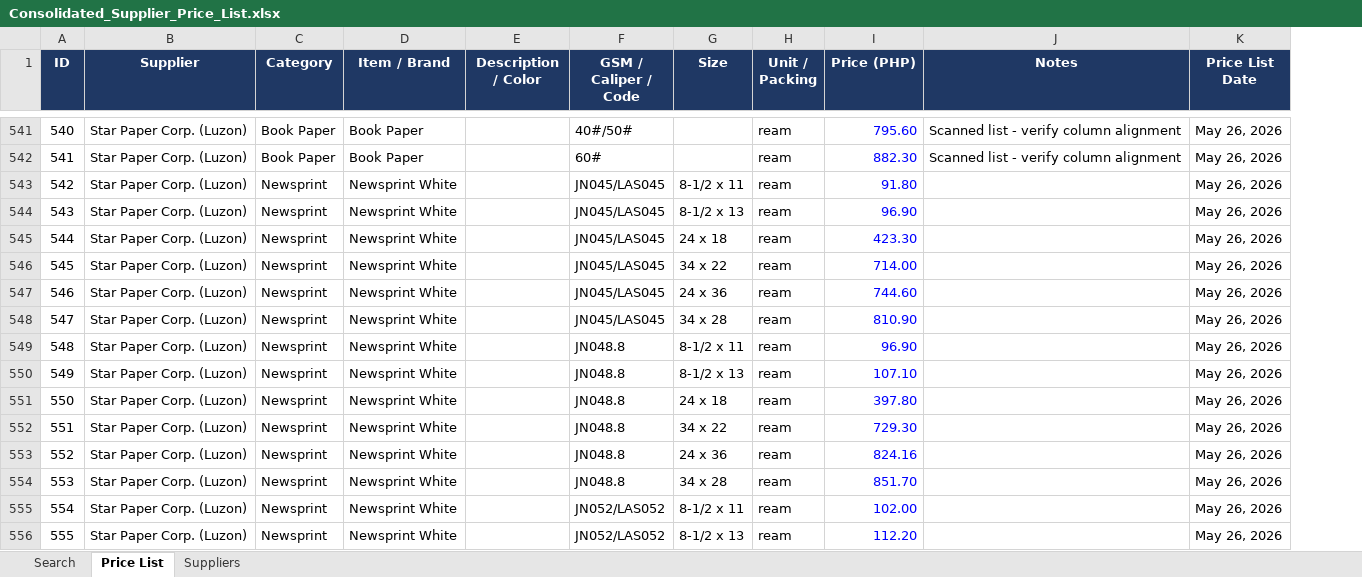
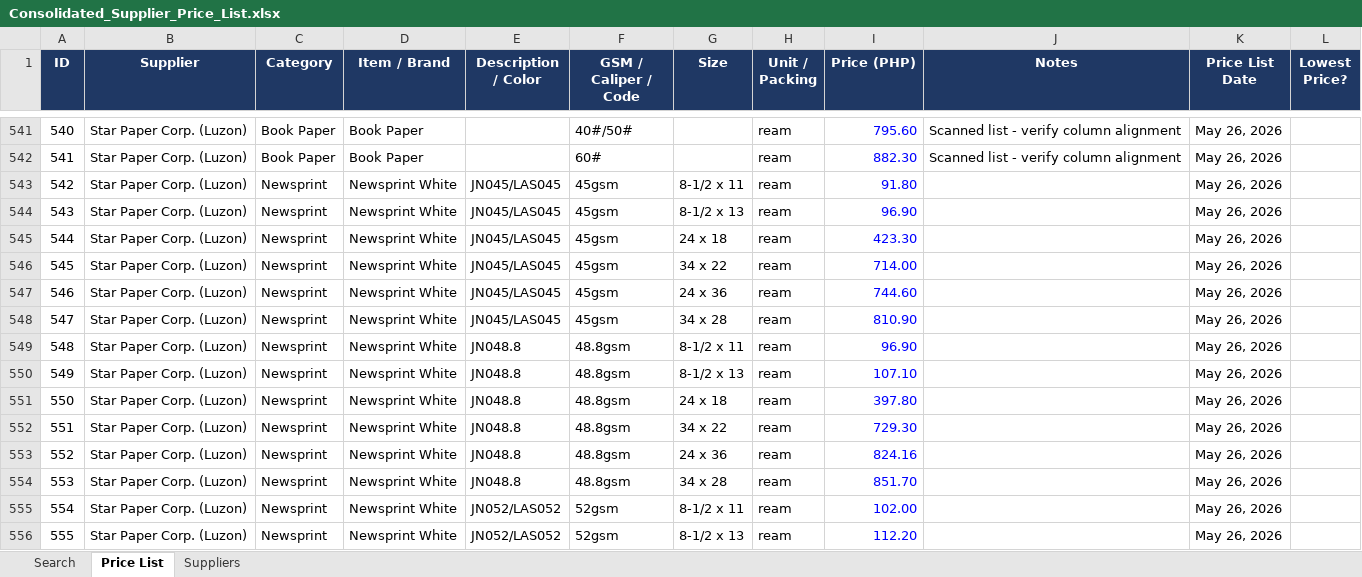
Before and after one commit to GuiaClaude/PA-Quote, an Excel workbook: Consolidated_Supplier_Price_List.xlsx, sheet Price List, drawn as a sheet; only a part is shown, gaps mark what is left out; values as stored, in another font and other column widths than the file's, no borders; conditional formats and table styles not drawn; the diff covers the shown part only; the diff names each change by its address in the sheet, - before the commit and + after, or states it on an @@ line.

```diff
--- a/Consolidated_Supplier_Price_List.xlsx (sheet Price List)
+++ b/Consolidated_Supplier_Price_List.xlsx (sheet Price List)
@@ column L (Lowest Price?) unhidden, empty @@
-E543:E548 (Description / Color): (empty)
+E543:E548 (Description / Color): JN045/LAS045
-F543:F548 (GSM / Caliper / Code): JN045/LAS045
+F543:F548 (GSM / Caliper / Code): 45gsm
-E549:E554 (Description / Color): (empty)
+E549:E554 (Description / Color): JN048.8
-F549:F554 (GSM / Caliper / Code): JN048.8
+F549:F554 (GSM / Caliper / Code): 48.8gsm
-E555:E556 (Description / Color): (empty)
+E555:E556 (Description / Color): JN052/LAS052
-F555:F556 (GSM / Caliper / Code): JN052/LAS052
+F555:F556 (GSM / Caliper / Code): 52gsm
```
Also changed, not shown: 46 edited cells elsewhere in this sheet, sheet Search, formulas that keep their value, hidden cells.
